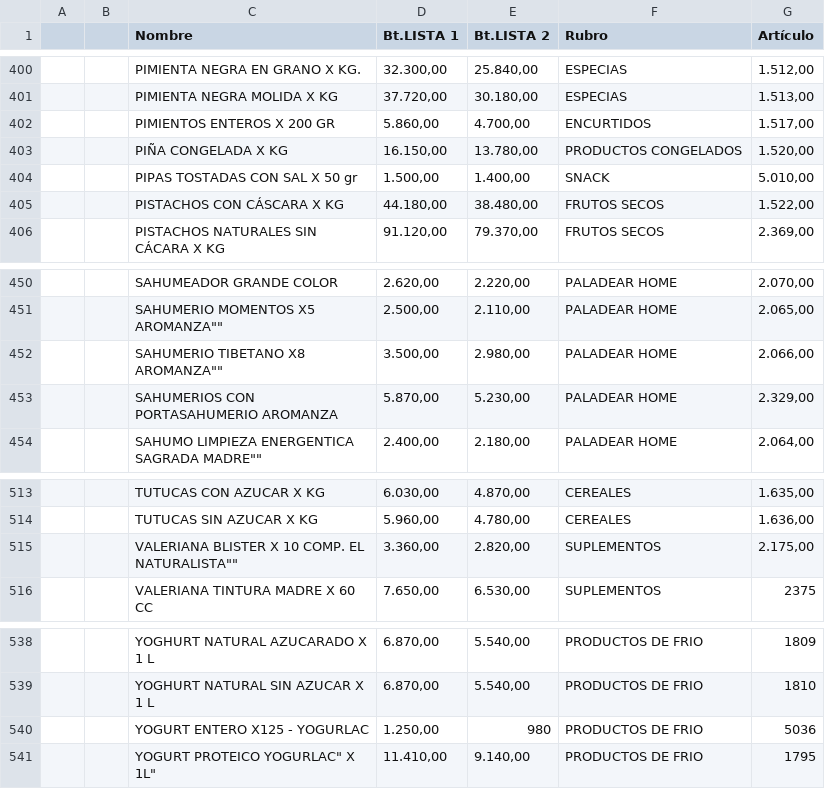
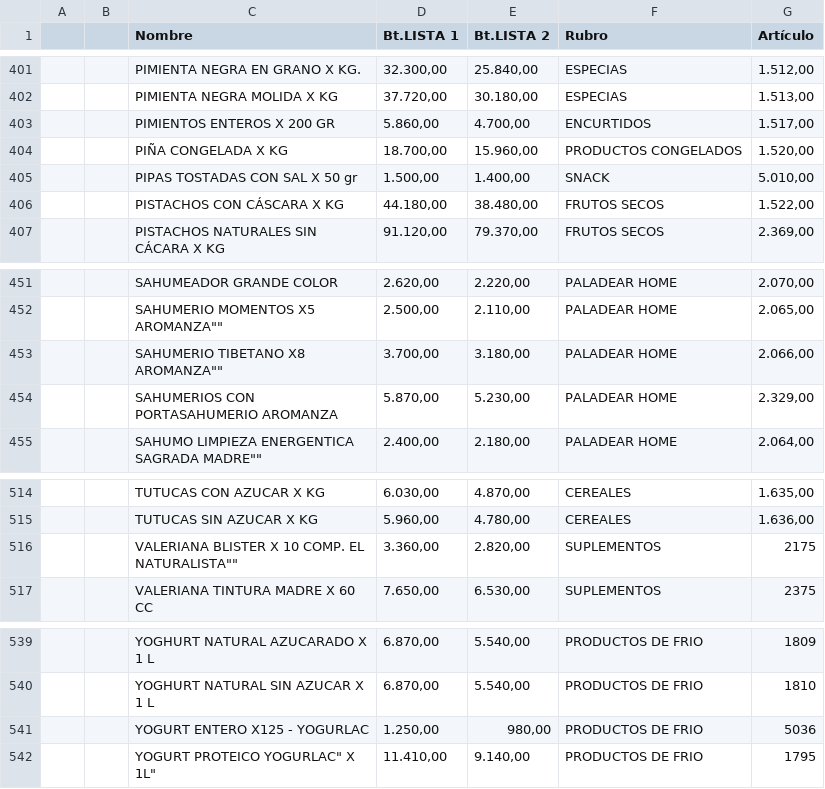
Before and after one commit to paladear/paladeartienda-test, a CSV file: precios-min.csv, drawn as a sheet; only a part is shown, gaps mark what is left out; the diff covers the shown part only.

```diff
--- a/precios-min.csv
+++ b/precios-min.csv
@@ -402,3 +403,3 @@
 ,,PIMIENTOS ENTEROS X 200 GR,"5.860,00","4.700,00",ENCURTIDOS,"1.517,00"
-,,PIÑA CONGELADA X KG,"16.150,00","13.780,00",PRODUCTOS CONGELADOS,"1.520,00"
+,,PIÑA CONGELADA X KG,"18.700,00","15.960,00",PRODUCTOS CONGELADOS,"1.520,00"
 ,,PIPAS TOSTADAS CON SAL X 50 gr,"1.500,00","1.400,00",SNACK,"5.010,00"
@@ -451,3 +452,3 @@
 ,,"SAHUMERIO MOMENTOS X5 AROMANZA""""","2.500,00","2.110,00",PALADEAR HOME,"2.065,00"
-,,"SAHUMERIO TIBETANO X8 AROMANZA""""","3.500,00","2.980,00",PALADEAR HOME,"2.066,00"
+,,"SAHUMERIO TIBETANO X8 AROMANZA""""","3.700,00","3.180,00",PALADEAR HOME,"2.066,00"
 ,,SAHUMERIOS CON PORTASAHUMERIO AROMANZA,"5.870,00","5.230,00",PALADEAR HOME,"2.329,00"
@@ -514,3 +515,3 @@
 ,,TUTUCAS SIN AZUCAR X KG,"5.960,00","4.780,00",CEREALES,"1.636,00"
-,,"VALERIANA BLISTER X 10 COMP. EL NATURALISTA""""","3.360,00","2.820,00",SUPLEMENTOS,"2.175,00"
+,,"VALERIANA BLISTER X 10 COMP. EL NATURALISTA""""","3.360,00","2.820,00",SUPLEMENTOS,2175
 ,,VALERIANA TINTURA MADRE X 60 CC,"7.650,00","6.530,00",SUPLEMENTOS,2375
@@ -539,3 +540,3 @@
 ,,YOGHURT NATURAL SIN AZUCAR X 1 L,"6.870,00","5.540,00",PRODUCTOS DE FRIO,1810
-,,YOGURT ENTERO X125 - YOGURLAC,"1.250,00",980,PRODUCTOS DE FRIO,5036
+,,YOGURT ENTERO X125 - YOGURLAC,"1.250,00","980,00",PRODUCTOS DE FRIO,5036
 ,,"YOGURT PROTEICO YOGURLAC"" X 1L""","11.410,00","9.140,00",PRODUCTOS DE FRIO,1795
```
Also changed, not shown: 1 added row and 12 edited cells elsewhere in this file, info-min.csv, 2 other files.
